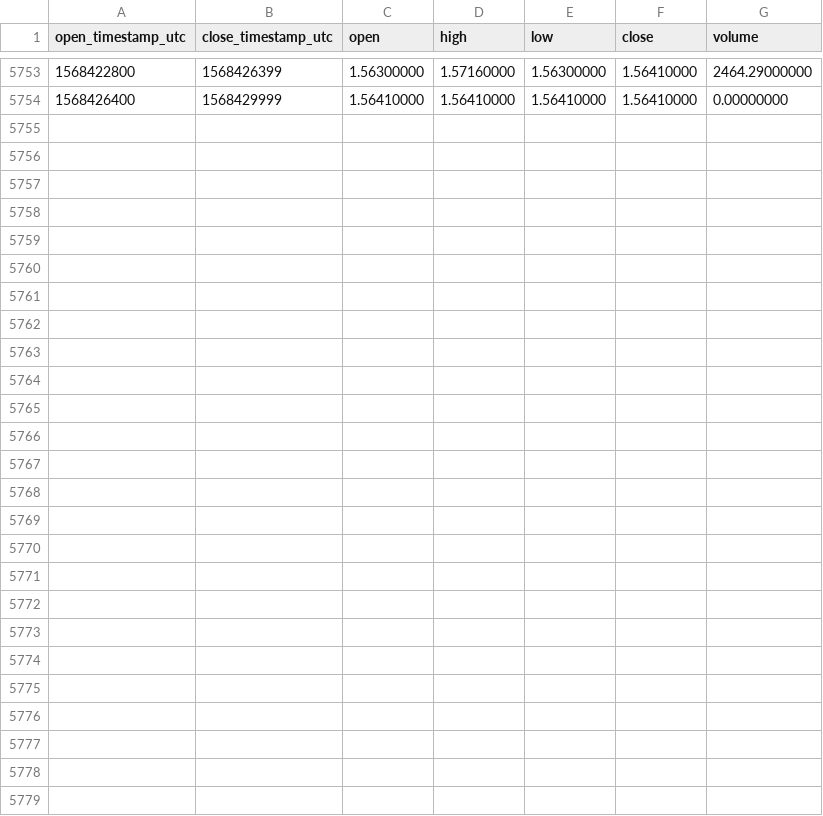
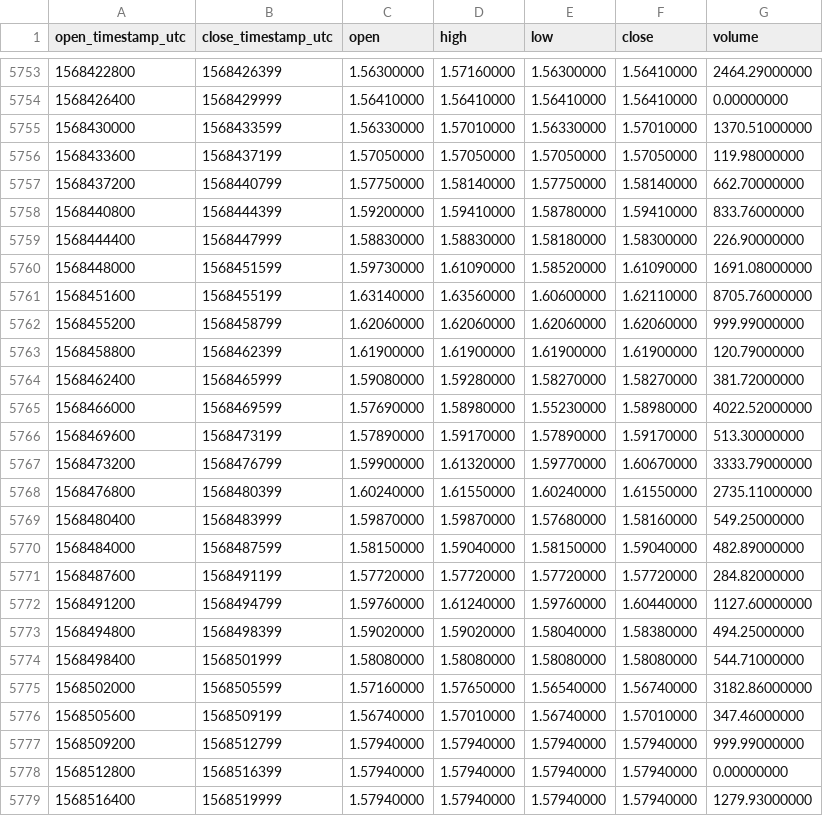
Before and after one commit to cryptobigbro/binance-LINKPAX, a CSV file: binance-LINKPAX-1h.csv, drawn as a sheet; only a part is shown, gaps mark what is left out.

Commit message:
Update OHLCV data.

```diff
--- a/binance-LINKPAX-1h.csv
+++ b/binance-LINKPAX-1h.csv
@@ -5754 +5754,26 @@ open_timestamp_utc,close_timestamp_utc,open,high,low,close,volume
 1568426400,1568429999,1.56410000,1.56410000,1.56410000,1.56410000,0.00000000
+1568430000,1568433599,1.56330000,1.57010000,1.56330000,1.57010000,1370.51000000
+1568433600,1568437199,1.57050000,1.57050000,1.57050000,1.57050000,119.98000000
+1568437200,1568440799,1.57750000,1.58140000,1.57750000,1.58140000,662.70000000
+1568440800,1568444399,1.59200000,1.59410000,1.58780000,1.59410000,833.76000000
+1568444400,1568447999,1.58830000,1.58830000,1.58180000,1.58300000,226.90000000
+1568448000,1568451599,1.59730000,1.61090000,1.58520000,1.61090000,1691.08000000
+1568451600,1568455199,1.63140000,1.63560000,1.60600000,1.62110000,8705.76000000
+1568455200,1568458799,1.62060000,1.62060000,1.62060000,1.62060000,999.99000000
+1568458800,1568462399,1.61900000,1.61900000,1.61900000,1.61900000,120.79000000
+1568462400,1568465999,1.59080000,1.59280000,1.58270000,1.58270000,381.72000000
+1568466000,1568469599,1.57690000,1.58980000,1.55230000,1.58980000,4022.52000000
+1568469600,1568473199,1.57890000,1.59170000,1.57890000,1.59170000,513.30000000
+1568473200,1568476799,1.59900000,1.61320000,1.59770000,1.60670000,3333.79000000
+1568476800,1568480399,1.60240000,1.61550000,1.60240000,1.61550000,2735.11000000
+1568480400,1568483999,1.59870000,1.59870000,1.57680000,1.58160000,549.25000000
+1568484000,1568487599,1.58150000,1.59040000,1.58150000,1.59040000,482.89000000
+1568487600,1568491199,1.57720000,1.57720000,1.57720000,1.57720000,284.82000000
+1568491200,1568494799,1.59760000,1.61240000,1.59760000,1.60440000,1127.60000000
+1568494800,1568498399,1.59020000,1.59020000,1.58040000,1.58380000,494.25000000
+1568498400,1568501999,1.58080000,1.58080000,1.58080000,1.58080000,544.71000000
+1568502000,1568505599,1.57160000,1.57650000,1.56540000,1.56740000,3182.86000000
+1568505600,1568509199,1.56740000,1.57010000,1.56740000,1.57010000,347.46000000
+1568509200,1568512799,1.57940000,1.57940000,1.57940000,1.57940000,999.99000000
+1568512800,1568516399,1.57940000,1.57940000,1.57940000,1.57940000,0.00000000
+1568516400,1568519999,1.57940000,1.57940000,1.57940000,1.57940000,1279.93000000
```
Also changed, not shown: binance-LINKPAX-1d.csv.
